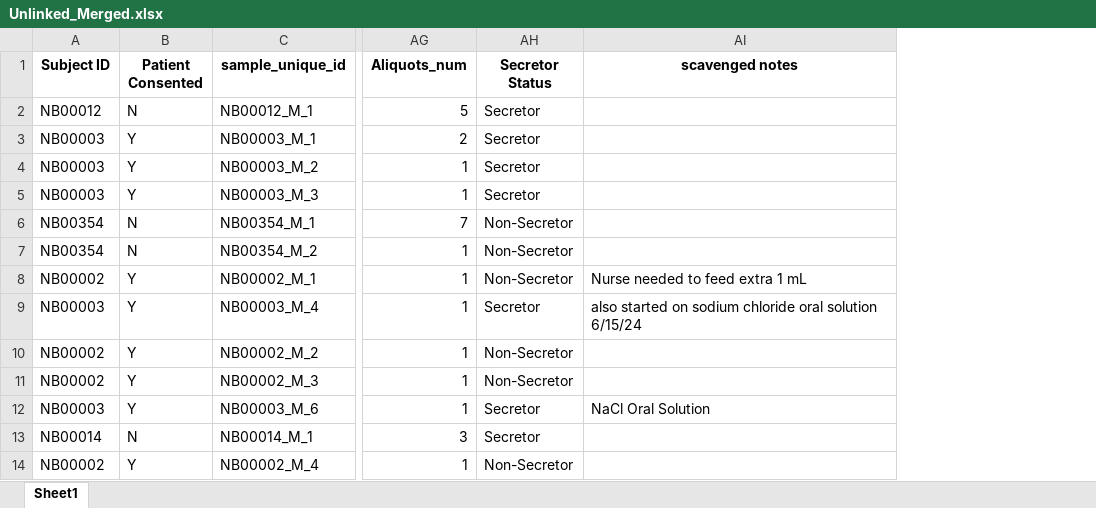
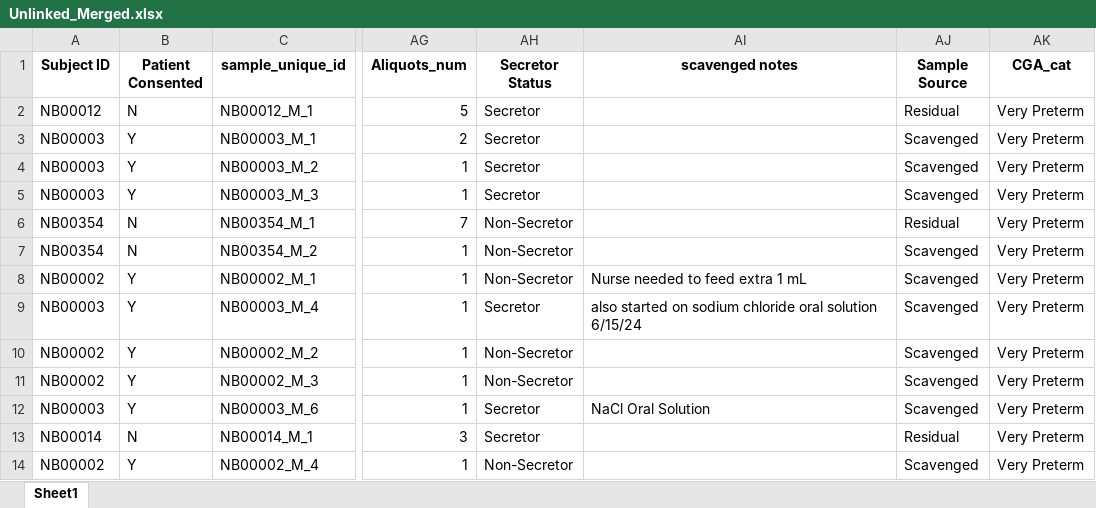
Before and after one commit to spann-pediatrics/NeoBank, an Excel workbook: Unlinked_Merged.xlsx, sheet Sheet1, drawn as a sheet; only a part is shown, gaps mark what is left out; values as stored, in another font and other column widths than the file's, no borders; the diff names each change by its address in the sheet, - before the commit and + after, or states it on an @@ line.

```diff
--- a/Unlinked_Merged.xlsx (sheet Sheet1)
+++ b/Unlinked_Merged.xlsx (sheet Sheet1)
+column AJ (Sample Source), rows 2-14: Residual | Scavenged | Scavenged | Scavenged | Residual | Scavenged | Scavenged | Scavenged | Scavenged | Scavenged | Scavenged | Residual | Scavenged
+column AK (CGA_cat), rows 2-14: all Very Preterm
```
Also changed, not shown: 2 other files.
